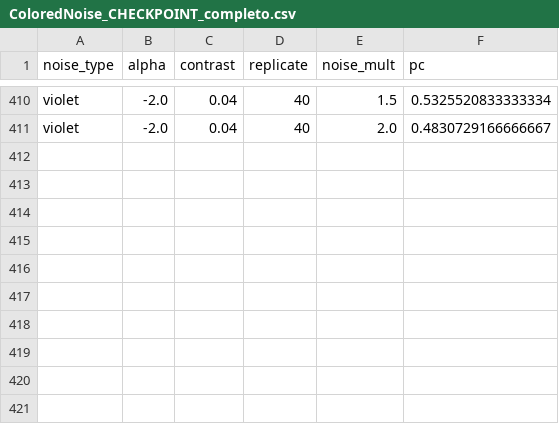
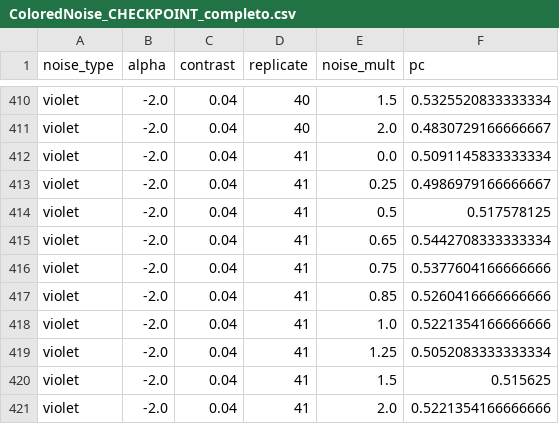
Before and after one commit to diegothediablo/nome-repo, a CSV file: ColoredNoise_CHECKPOINT_completo.csv, drawn as a sheet; only a part is shown, gaps mark what is left out.

Commit message:
checkpoint ColoredNoise_CHECKPOINT_completo n=420 2026-03-15 09:39

```diff
--- a/ColoredNoise_CHECKPOINT_completo.csv
+++ b/ColoredNoise_CHECKPOINT_completo.csv
@@ -411 +411,11 @@ violet,-2.0,0.04,40,1.5,0.5325520833333334
 violet,-2.0,0.04,40,2.0,0.4830729166666667
+violet,-2.0,0.04,41,0.0,0.5091145833333334
+violet,-2.0,0.04,41,0.25,0.4986979166666667
+violet,-2.0,0.04,41,0.5,0.517578125
+violet,-2.0,0.04,41,0.65,0.5442708333333334
+violet,-2.0,0.04,41,0.75,0.5377604166666666
+violet,-2.0,0.04,41,0.85,0.5260416666666666
+violet,-2.0,0.04,41,1.0,0.5221354166666666
+violet,-2.0,0.04,41,1.25,0.5052083333333334
+violet,-2.0,0.04,41,1.5,0.515625
+violet,-2.0,0.04,41,2.0,0.5221354166666666
```
